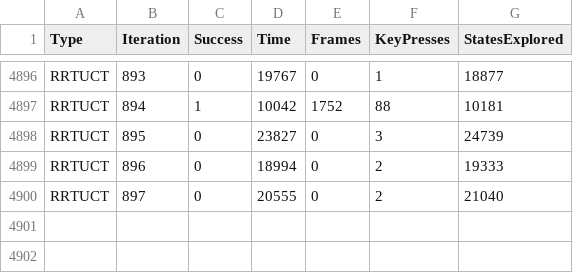
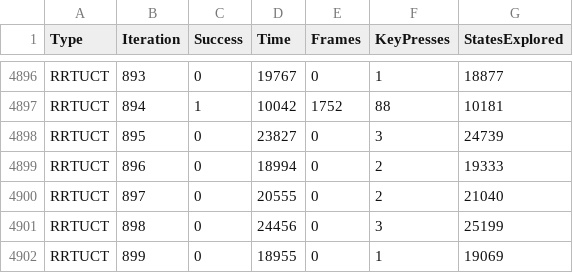
Before and after one commit to Shirkit/unitytool, a CSV file: Experiments/Exag2-Test2.csv, drawn as a sheet; only a part is shown, gaps mark what is left out.

Commit message:
Results level exag2

```diff
--- a/Experiments/Exag2-Test2.csv
+++ b/Experiments/Exag2-Test2.csv
@@ -4900 +4900,3 @@ RRTUCT,896,0,18994,0,2,19333
 RRTUCT,897,0,20555,0,2,21040
+RRTUCT,898,0,24456,0,3,25199
+RRTUCT,899,0,18955,0,1,19069
```
